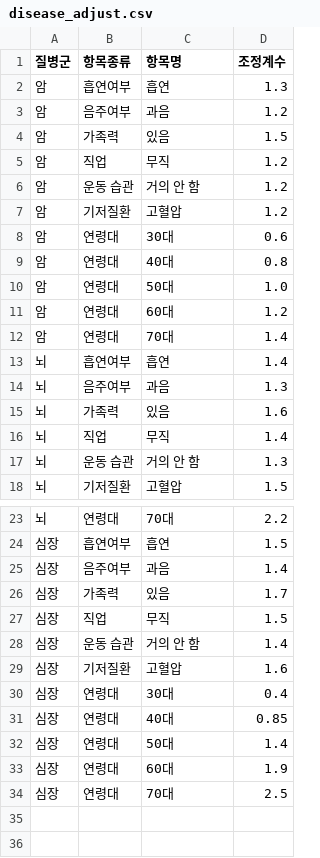
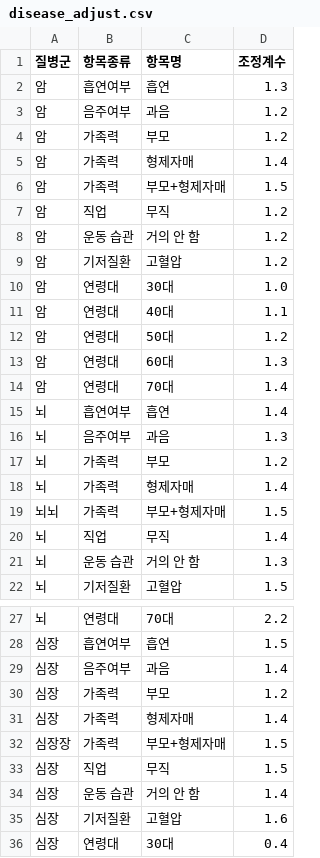
Before and after one commit to poqter/Disease-Risk-Analysis-Tool, a CSV file: disease_adjust.csv, drawn as a sheet; only a part is shown, gaps mark what is left out; the shorter side is filled out with more unchanged rows.

```diff
--- a/disease_adjust.csv
+++ b/disease_adjust.csv
@@ -3,3 +3,5 @@
 암,음주여부,과음,1.2
-암,가족력,있음,1.5
+암,가족력,부모,1.2
+암,가족력,형제자매,1.4
+암,가족력,부모+형제자매,1.5
 암,직업,무직,1.2
@@ -7,6 +9,6 @@
 암,기저질환,고혈압,1.2
-암,연령대,30대,0.6
-암,연령대,40대,0.8
-암,연령대,50대,1.0
-암,연령대,60대,1.2
+암,연령대,30대,1.0
+암,연령대,40대,1.1
+암,연령대,50대,1.2
+암,연령대,60대,1.3
 암,연령대,70대,1.4
@@ -14,3 +16,5 @@
 뇌,음주여부,과음,1.3
-뇌,가족력,있음,1.6
+뇌,가족력,부모,1.2
+뇌,가족력,형제자매,1.4
+뇌뇌,가족력,부모+형제자매,1.5
 뇌,직업,무직,1.4
@@ -25,3 +29,5 @@
 심장,음주여부,과음,1.4
-심장,가족력,있음,1.7
+심장,가족력,부모,1.2
+심장,가족력,형제자매,1.4
+심장장,가족력,부모+형제자매,1.5
 심장,직업,무직,1.5
```
